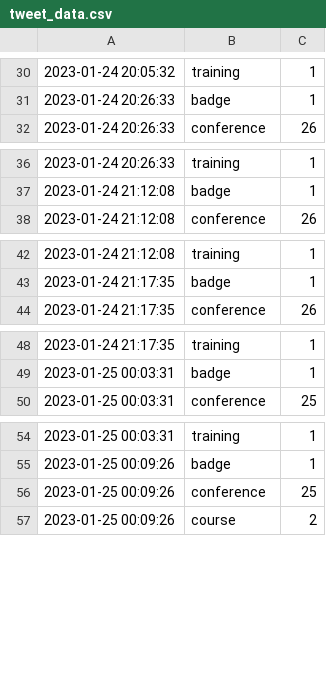
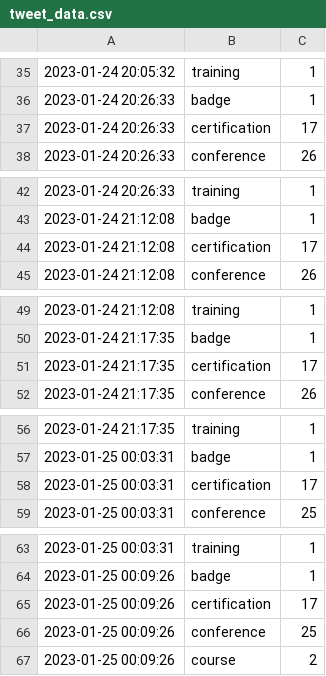
Before and after one commit to Riccardocapelli1/data-stack-calendar, a CSV file: tweet_data.csv, drawn as a sheet; only a part is shown, gaps mark what is left out; the diff covers the shown part only.

Commit message:
py.py added certification data in csv

```diff
--- a/tweet_data.csv
+++ b/tweet_data.csv
@@ -31,2 +36,3 @@
 2023-01-24 20:26:33,badge,1
+2023-01-24 20:26:33,certification,17
 2023-01-24 20:26:33,conference,26
@@ -37,2 +43,3 @@
 2023-01-24 21:12:08,badge,1
+2023-01-24 21:12:08,certification,17
 2023-01-24 21:12:08,conference,26
@@ -43,2 +50,3 @@
 2023-01-24 21:17:35,badge,1
+2023-01-24 21:17:35,certification,17
 2023-01-24 21:17:35,conference,26
@@ -49,2 +57,3 @@
 2023-01-25 00:03:31,badge,1
+2023-01-25 00:03:31,certification,17
 2023-01-25 00:03:31,conference,25
@@ -55,2 +64,3 @@
 2023-01-25 00:09:26,badge,1
+2023-01-25 00:09:26,certification,17
 2023-01-25 00:09:26,conference,25
```
Also changed, not shown: 21 added rows elsewhere in this file.
